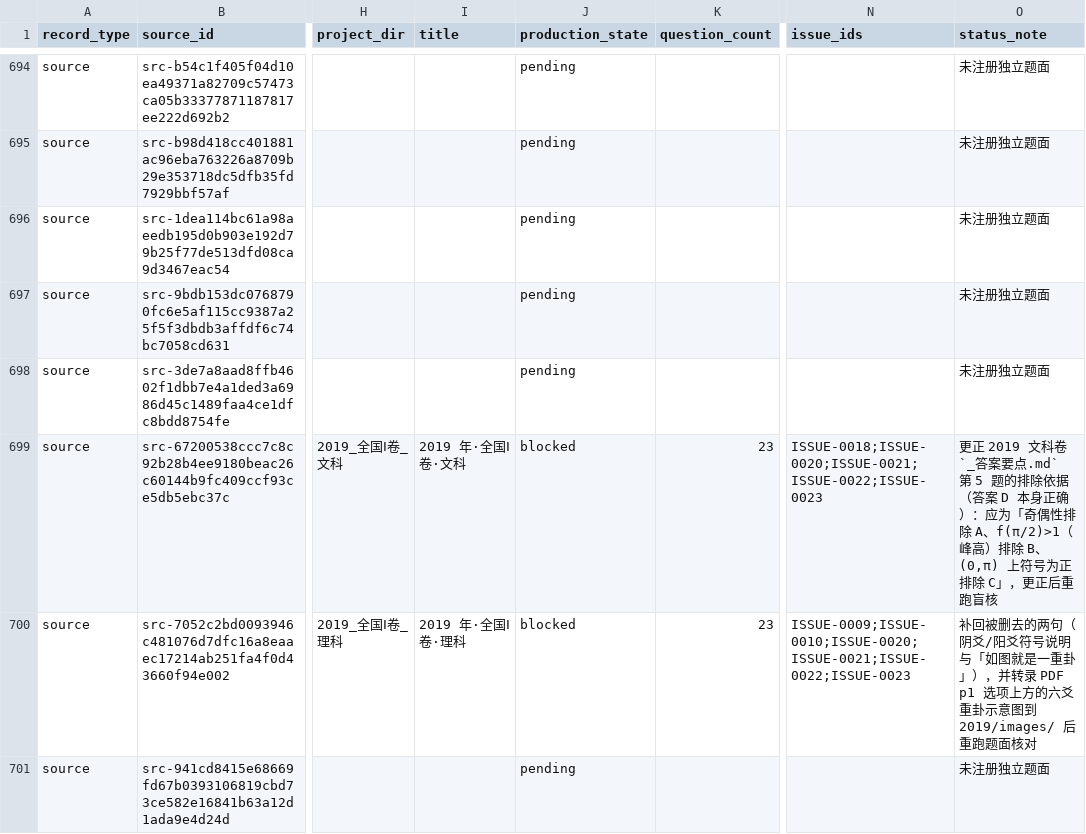
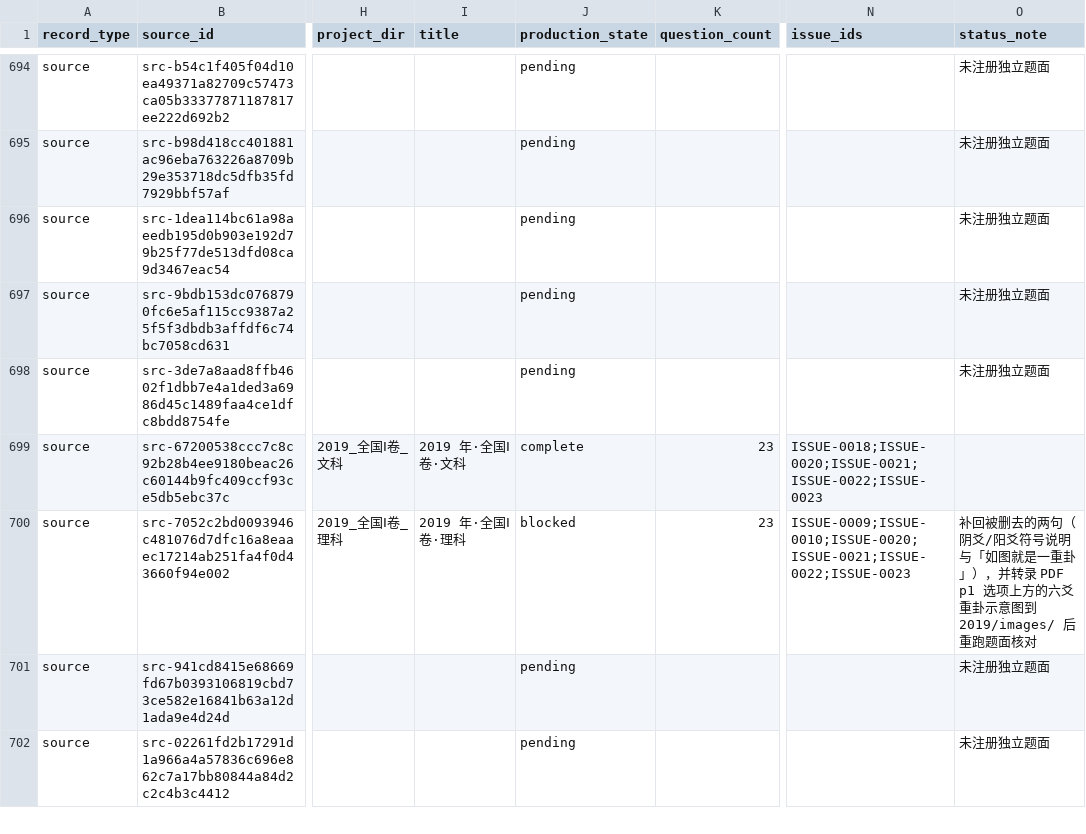
Before and after one commit to LightYourJourney/gaokao-math-latex, a CSV file: math-gaokao-latex/manifest.csv, drawn as a sheet; only a part is shown, gaps mark what is left out; the shorter side is filled out with more unchanged rows; the diff names each change by its address in the sheet, - before the commit and + after, or states it on an @@ line.

Commit message:
fix(exams): resolve 2019 arts question 5 receipt conflict

```diff
--- a/math-gaokao-latex/manifest.csv
+++ b/math-gaokao-latex/manifest.csv
-J699 (production_state): blocked
+J699 (production_state): complete
-O699 (status_note): 更正 2019 文科卷 `_答案要点.md` 第 5 题的排除依据（答案 D 本身正确）：应为「奇偶性排除 A、f(π/2)>1（峰高）排除 B、(0,π) 上符号为正排除 C」，更正后重跑盲核
+O699 (status_note): (empty)
```
Also changed, not shown: 19 other files.
